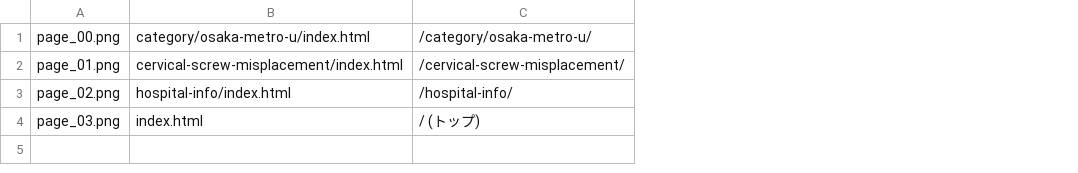
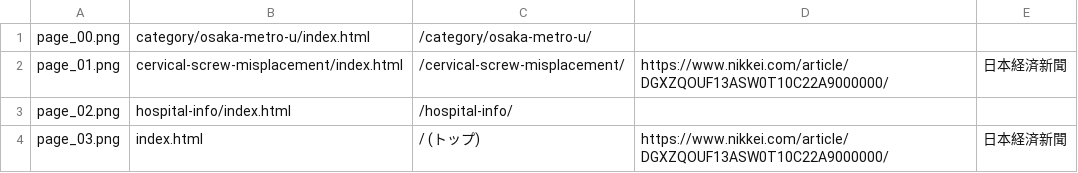
Before and after one commit to nisioka/www.malpractice-committee.com, a TSV file: pr-2/manifest.tsv, drawn as a sheet; the diff names each change by its address in the sheet, - before the commit and + after, or states it on an @@ line.

```diff
--- a/pr-2/manifest.tsv
+++ b/pr-2/manifest.tsv
+column D, rows 2-4: https://www.nikkei.com/article/DGXZQOUF13ASW0T10C22A9000000/ |  | https://www.nikkei.com/article/DGXZQOUF13ASW0T10C22A9000000/
+column E, rows 2-4: 日本経済新聞 |  | 日本経済新聞
```
Also changed, not shown: 4 other files.
